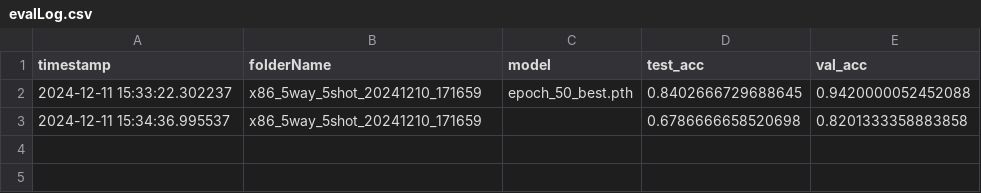
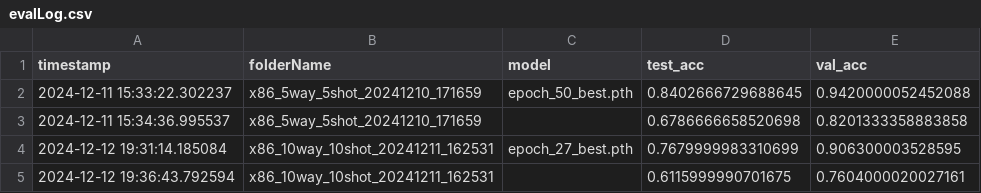
Before and after one commit to mandyCheen/few_shot_fcg, a CSV file: models_1210_without_pretrain_proto/evalLog.csv, drawn as a sheet.

```diff
--- a/models_1210_without_pretrain_proto/evalLog.csv
+++ b/models_1210_without_pretrain_proto/evalLog.csv
@@ -3 +3,3 @@ timestamp, folderName, model, test_acc, val_acc
 2024-12-11 15:34:36.995537, x86_5way_5shot_20241210_171659, , 0.6786666658520698, 0.8201333358883858
+2024-12-12 19:31:14.185084, x86_10way_10shot_20241211_162531, epoch_27_best.pth, 0.7679999983310699, 0.906300003528595
+2024-12-12 19:36:43.792594, x86_10way_10shot_20241211_162531, , 0.6115999990701675, 0.7604000020027161
```
Also changed, not shown: 3 other files.
